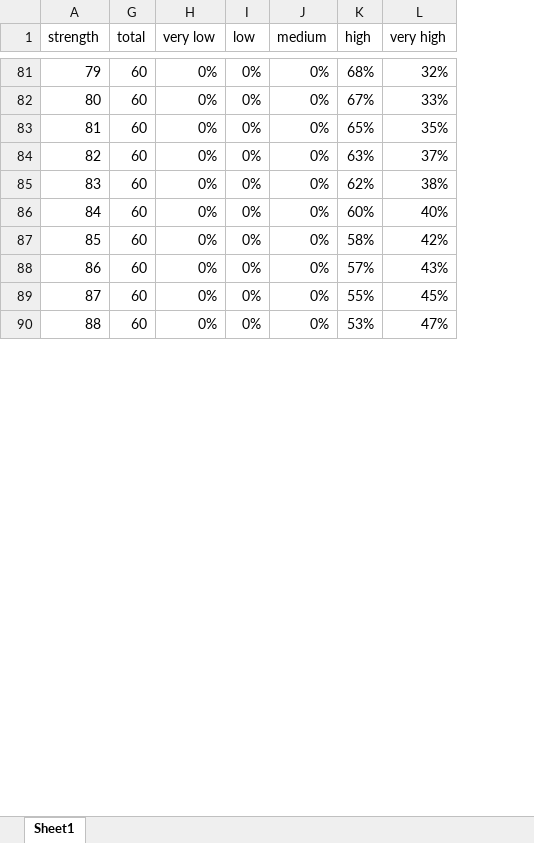
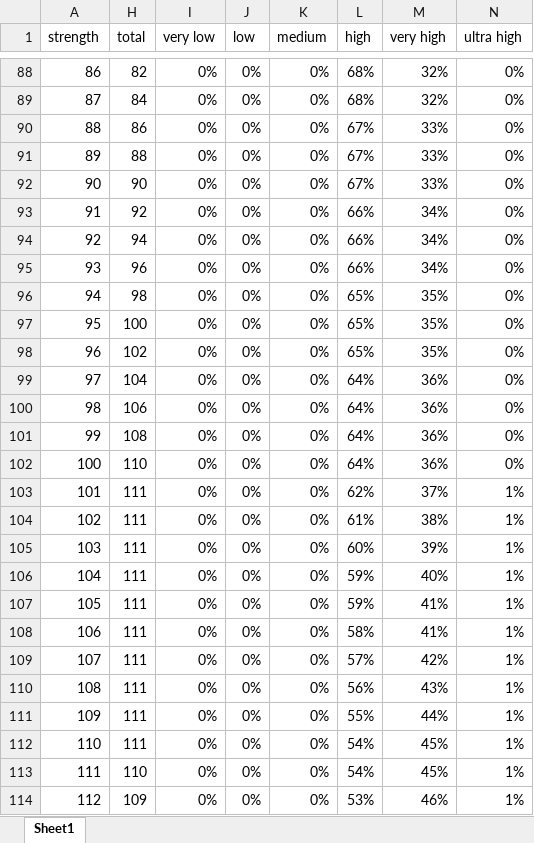
Before and after one commit to Marvuno/pokemon_championship, an Excel workbook: strength&tier_ref_table.xlsx, sheet Sheet1, drawn as a sheet; only a part is shown, gaps mark what is left out; values as stored, in another font and other column widths than the file's, no borders; addresses are those after the commit; the diff covers the shown part only; the diff names each change by its address in the sheet, - before the commit and + after, or states it on an @@ line.

```diff
--- a/strength&tier_ref_table.xlsx (sheet Sheet1)
+++ b/strength&tier_ref_table.xlsx (sheet Sheet1)
+column N (ultra high), row 88: 0%; row 90: 0%; row 96: 0%; rows 103-105: all 1%; rows 108-109: 1% | 1%; row 111: 1%; row 114: 1%
@@ column A (strength) renumbered between rows 47 and 173 @@
-H88 (total): 60
+H88 (total): 82
+row 89: 87 | 84 | 0% | 0% | 0% | 68% | 32% | 0%
-H90 (total): 60
+H90 (total): 86
+row 91: 89 | 88 | 0% | 0% | 0% | 67% | 33% | 0%
+row 92: 90 | 90 | 0% | 0% | 0% | 67% | 33% | 0%
+row 93: 91 | 92 | 0% | 0% | 0% | 66% | 34% | 0%
+row 94: 92 | 94 | 0% | 0% | 0% | 66% | 34% | 0%
+row 95: 93 | 96 | 0% | 0% | 0% | 66% | 34% | 0%
-H96 (total): 60
+H96 (total): 98
+row 97: 95 | 100 | 0% | 0% | 0% | 65% | 35% | 0%
+row 98: 96 | 102 | 0% | 0% | 0% | 65% | 35% | 0%
+row 99: 97 | 104 | 0% | 0% | 0% | 64% | 36% | 0%
+row 100: 98 | 106 | 0% | 0% | 0% | 64% | 36% | 0%
+row 101: 99 | 108 | 0% | 0% | 0% | 64% | 36% | 0%
+row 102: 100 | 110 | 0% | 0% | 0% | 64% | 36% | 0%
-H103:H105 (total): 60
+H103:H105 (total): 111
-L103 (high): 63%
+L103 (high): 62%
-L104 (high): 62%
+L104 (high): 61%
-M105 (very high): 40%
+M105 (very high): 39%
+row 106: 104 | 111 | 0% | 0% | 0% | 59% | 40% | 1%
+row 107: 105 | 111 | 0% | 0% | 0% | 59% | 41% | 1%
-H108:H109 (total): 60
+H108:H109 (total): 111
-M108 (very high): 42%
+M108 (very high): 41%
-M109 (very high): 43%
+M109 (very high): 42%
+row 110: 108 | 111 | 0% | 0% | 0% | 56% | 43% | 1%
-H111 (total): 60
+H111 (total): 111
-M111 (very high): 45%
+M111 (very high): 44%
+row 112: 110 | 111 | 0% | 0% | 0% | 54% | 45% | 1%
+row 113: 111 | 110 | 0% | 0% | 0% | 54% | 45% | 1%
-H114 (total): 60
+H114 (total): 109
-M114 (very high): 47%
+M114 (very high): 46%
```
Also changed, not shown: 97 added rows, 33 removed rows and 102 edited cells elsewhere in this sheet, formulas that keep their value, hidden cells, 20 other files.
